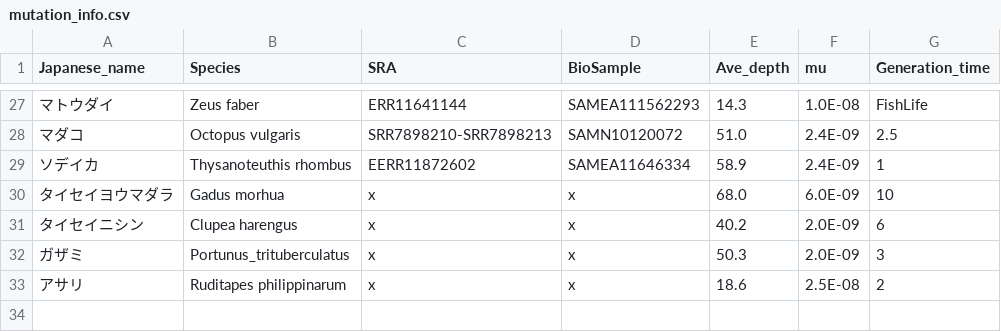
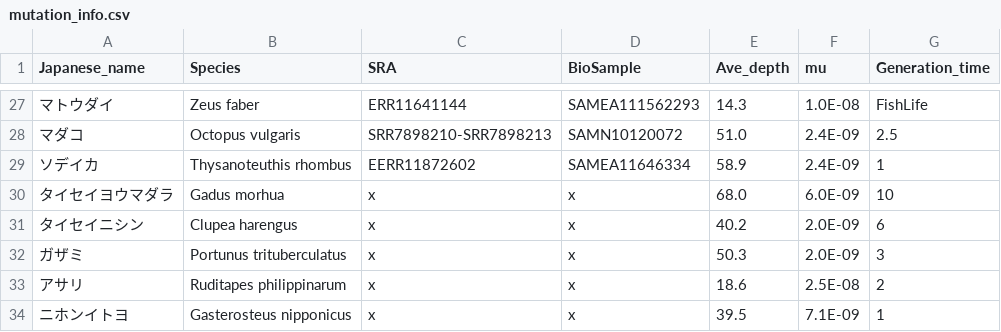
Before and after one commit to akihirao/FishGenBase, a CSV file: mutation_info.csv, drawn as a sheet; only a part is shown, gaps mark what is left out.

Commit message:
update

```diff
--- a/mutation_info.csv
+++ b/mutation_info.csv
@@ -31,3 +31,4 @@ Japanese_name,Species,SRA,BioSample,Ave_depth,mu,Generation_time,
 タイセイニシン,Clupea harengus,x,x,40.2,2.0E-09,6
-ガザミ,Portunus_trituberculatus,x,x,50.3,2.0E-09,3
+ガザミ,Portunus trituberculatus,x,x,50.3,2.0E-09,3
 アサリ,Ruditapes philippinarum,x,x,18.6,2.5E-08,2
+ニホンイトヨ,Gasterosteus nipponicus,x,x,39.5,7.1E-09,1
```
